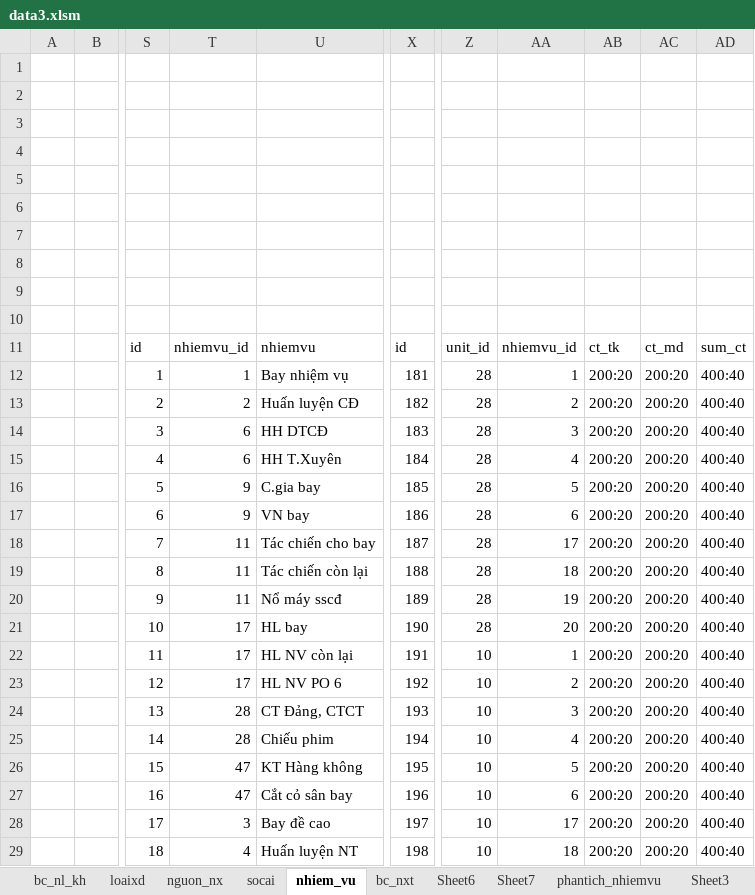
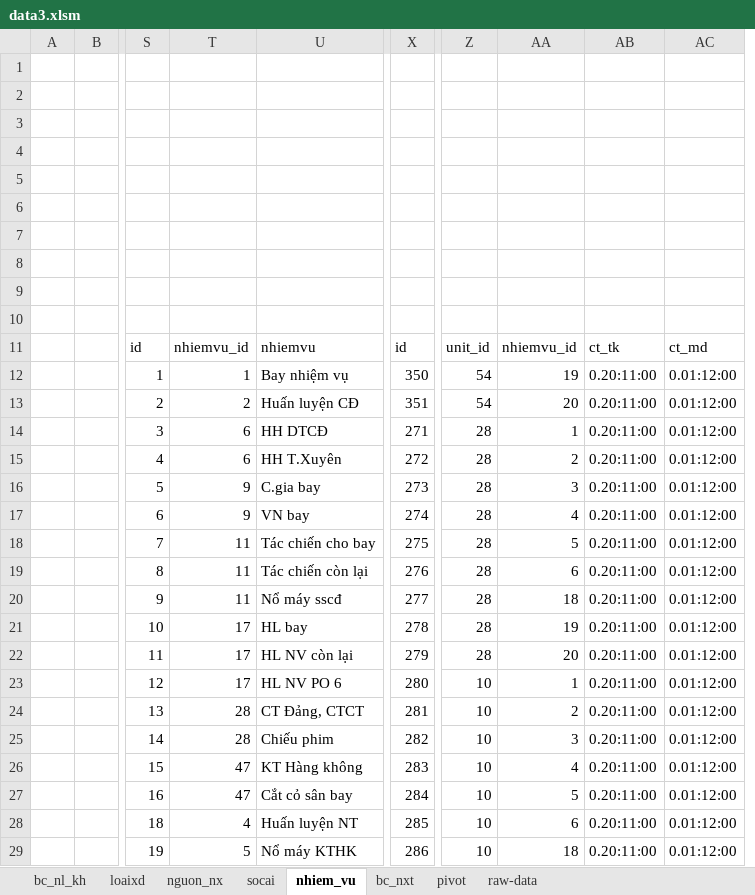
Before and after one commit to ste4-share/petroleum_management_app, an Excel workbook: data3.xlsm, sheet nhiem_vu, drawn as a sheet; only a part is shown, gaps mark what is left out; values as stored, in another font and other column widths than the file's, no borders; table styles not drawn; removed rows and columns are numbered as before the commit, all else as after; the diff covers the shown part only; the diff names each change by its address in the sheet, - before the commit and + after, or states it on an @@ line.

Commit message:
update db and data3

```diff
--- a/data3.xlsm (sheet nhiem_vu)
+++ b/data3.xlsm (sheet nhiem_vu)
-sheet tab: Sheet6
-sheet tab: Sheet7
-sheet tab: phantich_nhiemvu
-sheet tab: Sheet3
+sheet tab: pivot
+sheet tab: raw-data
-column X, rows 11-29: id | 181 | 182 | 183 | 184 | 185 | 186 | 187 | 188 | 189 | 190 | 191 | 192 | 193 | 194 | 195 | 196 | 197 | 198
+column X, rows 11-29: id | 350 | 351 | 271 | 272 | 273 | 274 | 275 | 276 | 277 | 278 | 279 | 280 | 281 | 282 | 283 | 284 | 285 | 286
-column AB, rows 11-29: ct_tk | 200:20 | 200:20 | 200:20 | 200:20 | 200:20 | 200:20 | 200:20 | 200:20 | 200:20 | 200:20 | 200:20 | 200:20 | 200:20 | 200:20 | 200:20 | 200:20 | 200:20 | 200:20
-column AC, rows 11-29: ct_md | 200:20 | 200:20 | 200:20 | 200:20 | 200:20 | 200:20 | 200:20 | 200:20 | 200:20 | 200:20 | 200:20 | 200:20 | 200:20 | 200:20 | 200:20 | 200:20 | 200:20 | 200:20
-column AD, rows 11-29: sum_ct | 400:40 | 400:40 | 400:40 | 400:40 | 400:40 | 400:40 | 400:40 | 400:40 | 400:40 | 400:40 | 400:40 | 400:40 | 400:40 | 400:40 | 400:40 | 400:40 | 400:40 | 400:40
+column AB, rows 11-29: ct_tk | 0.20:11:00 | 0.20:11:00 | 0.20:11:00 | 0.20:11:00 | 0.20:11:00 | 0.20:11:00 | 0.20:11:00 | 0.20:11:00 | 0.20:11:00 | 0.20:11:00 | 0.20:11:00 | 0.20:11:00 | 0.20:11:00 | 0.20:11:00 | 0.20:11:00 | 0.20:11:00 | 0.20:11:00 | 0.20:11:00
+column AC, rows 11-29: ct_md | 0.01:12:00 | 0.01:12:00 | 0.01:12:00 | 0.01:12:00 | 0.01:12:00 | 0.01:12:00 | 0.01:12:00 | 0.01:12:00 | 0.01:12:00 | 0.01:12:00 | 0.01:12:00 | 0.01:12:00 | 0.01:12:00 | 0.01:12:00 | 0.01:12:00 | 0.01:12:00 | 0.01:12:00 | 0.01:12:00
-Z12:Z13: 28
+Z12:Z13: 54
-AA12: 1
+AA12: 19
-AA13: 2
+AA13: 20
-AA14: 3
+AA14: 1
-AA15: 4
+AA15: 2
-AA16: 5
+AA16: 3
-AA17: 6
+AA17: 4
-AA18: 17
+AA18: 5
-AA19: 18
+AA19: 6
-AA20: 19
+AA20: 18
-AA21: 20
+AA21: 19
-Z22: 10
+Z22: 28
-AA22: 1
+AA22: 20
-AA23: 2
+AA23: 1
-AA24: 3
+AA24: 2
-AA25: 4
+AA25: 3
-AA26: 5
+AA26: 4
-AA27: 6
+AA27: 5
-S28: 17
+S28: 18
-T28: 3
+T28: 4
-U28: Bay đề cao
+U28: Huấn luyện NT
-AA28: 17
+AA28: 6
-S29: 18
+S29: 19
-T29: 4
+T29: 5
-U29: Huấn luyện NT
+U29: Nổ máy KTHK
```
Also changed, not shown: 9 removed rows and 63 edited cells elsewhere in this sheet, sheet socai, sheet bc_nxt, other sheet tabs, hidden cells, 4 other files.
